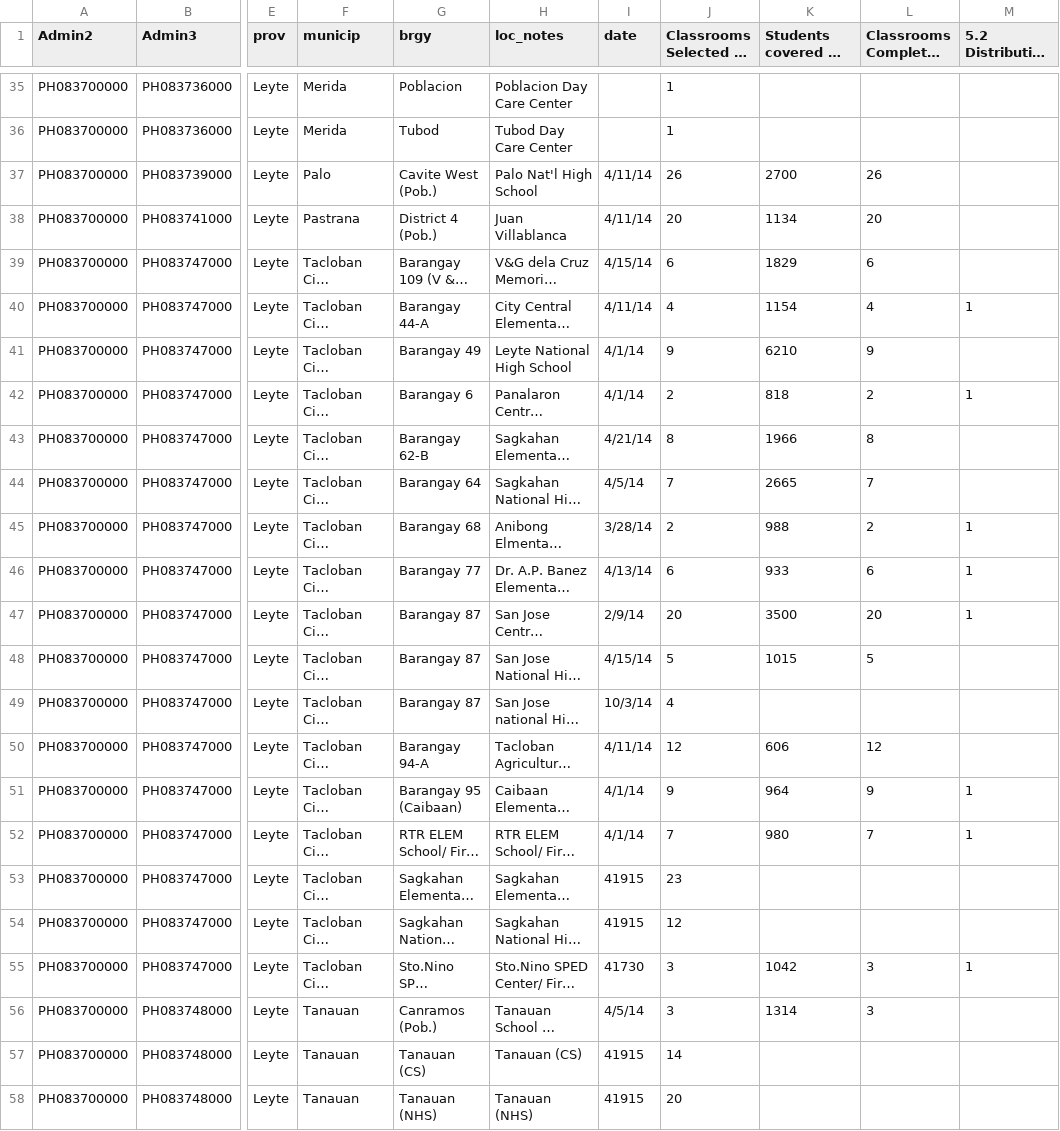
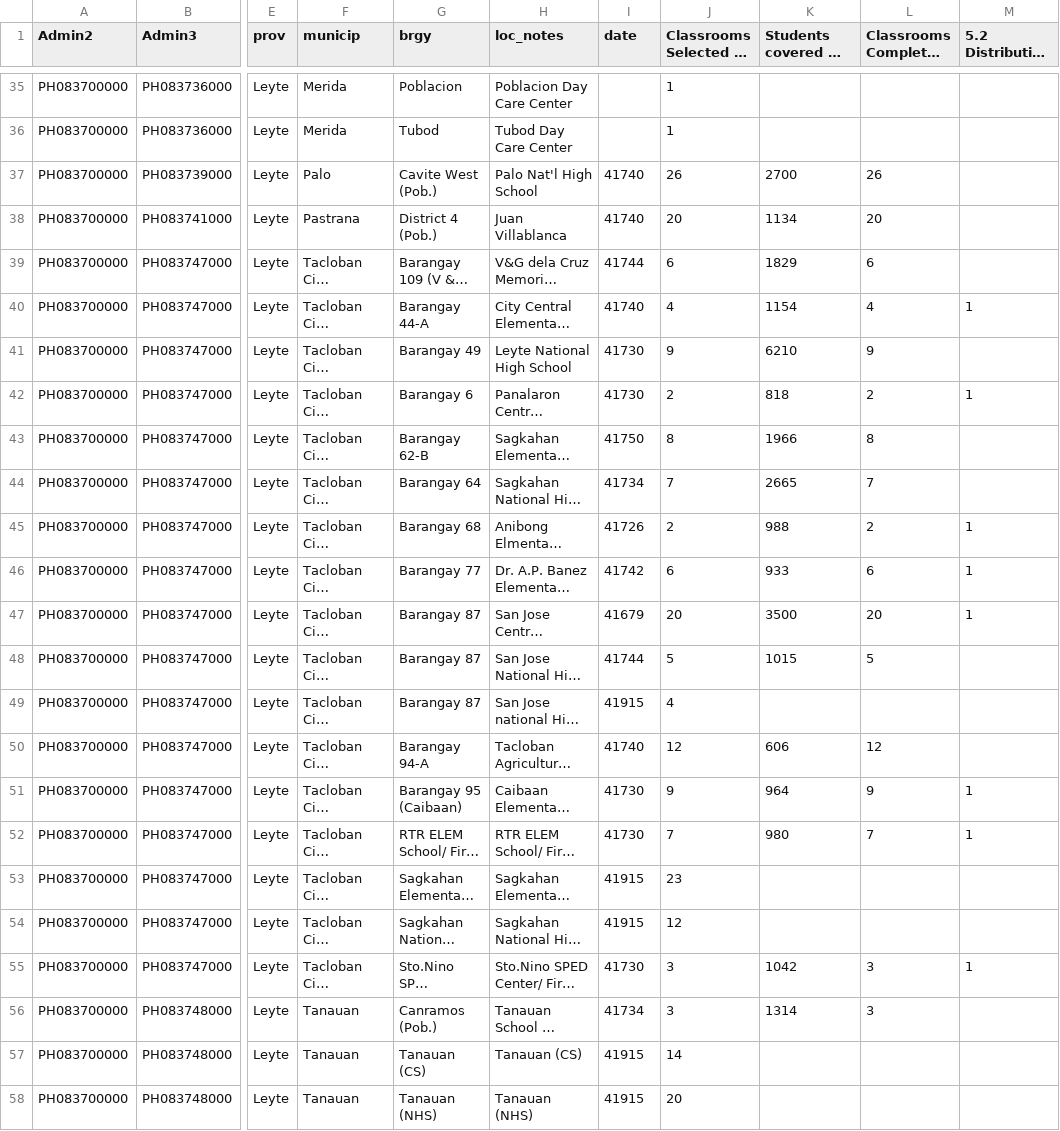
Before and after one commit to danbjoseph/yolanda_recovery, a CSV file: data/recovery_education.csv, drawn as a sheet; only a part is shown, gaps mark what is left out; long unchanged cells end in …; the diff covers the shown part only; the diff names each change by its address in the sheet, - before the commit and + after, or states it on an @@ line.

```diff
--- a/data/recovery_education.csv
+++ b/data/recovery_education.csv
-I37:I38 (date): 4/11/14
+I37:I38 (date): 41740
-I39 (date): 4/15/14
+I39 (date): 41744
-I40 (date): 4/11/14
+I40 (date): 41740
-I41:I42 (date): 4/1/14
+I41:I42 (date): 41730
-I43 (date): 4/21/14
+I43 (date): 41750
-I44 (date): 4/5/14
+I44 (date): 41734
-I45 (date): 3/28/14
+I45 (date): 41726
-I46 (date): 4/13/14
+I46 (date): 41742
-I47 (date): 2/9/14
+I47 (date): 41679
-I48 (date): 4/15/14
+I48 (date): 41744
-I49 (date): 10/3/14
+I49 (date): 41915
-I50 (date): 4/11/14
+I50 (date): 41740
-I51:I52 (date): 4/1/14
+I51:I52 (date): 41730
-I56 (date): 4/5/14
+I56 (date): 41734
```
Also changed, not shown: 17 edited cells elsewhere in this file, 1 other file.
